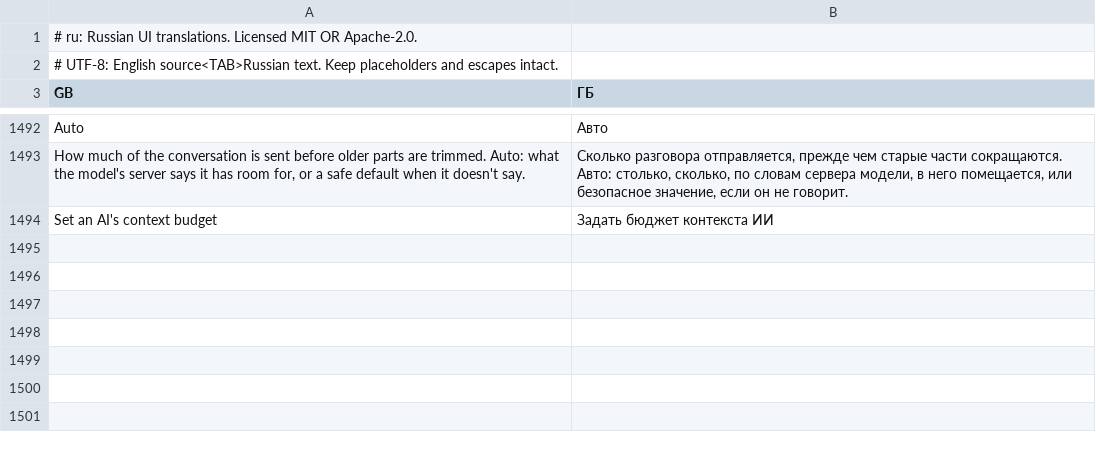
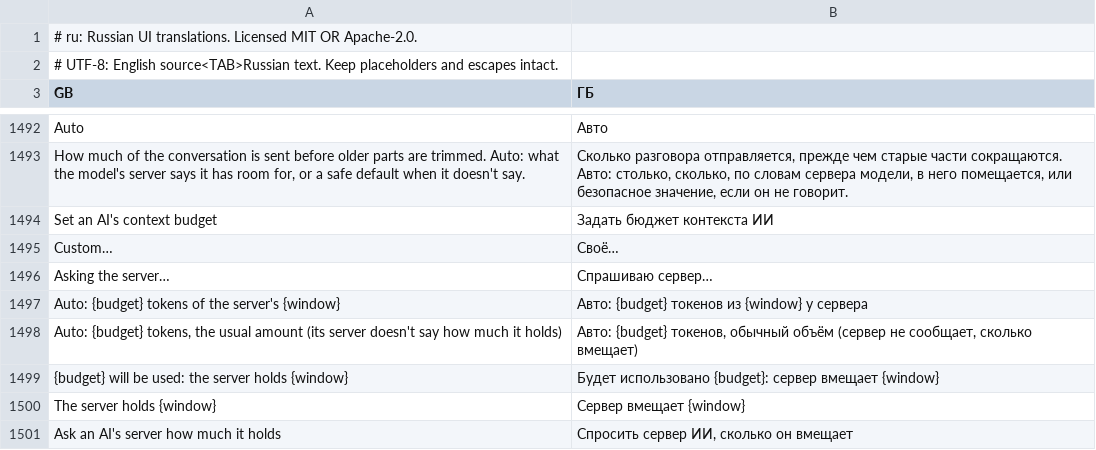
Before and after one commit to Sandeep-Presents/craft-anything, a TSV file: crates/ui-egui/src/i18n/ru.tsv, drawn as a sheet; only a part is shown, gaps mark what is left out.

```diff
--- a/crates/ui-egui/src/i18n/ru.tsv
+++ b/crates/ui-egui/src/i18n/ru.tsv
@@ -1494 +1494,8 @@ How much of the conversation is sent before older parts are trimmed. Auto: what
 Set an AI's context budget	Задать бюджет контекста ИИ
+Custom…	Своё…
+Asking the server…	Спрашиваю сервер…
+Auto: {budget} tokens of the server's {window}	Авто: {budget} токенов из {window} у сервера
+Auto: {budget} tokens, the usual amount (its server doesn't say how much it holds)	Авто: {budget} токенов, обычный объём (сервер не сообщает, сколько вмещает)
+{budget} will be used: the server holds {window}	Будет использовано {budget}: сервер вмещает {window}
+The server holds {window}	Сервер вмещает {window}
+Ask an AI's server how much it holds	Спросить сервер ИИ, сколько он вмещает
```
Also changed, not shown: crates/ui-egui/src/i18n/es.tsv, crates/ui-egui/src/i18n/ka.tsv, 21 other files.
